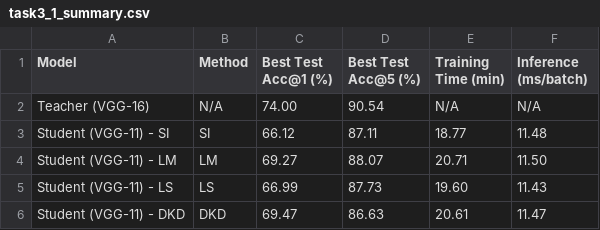
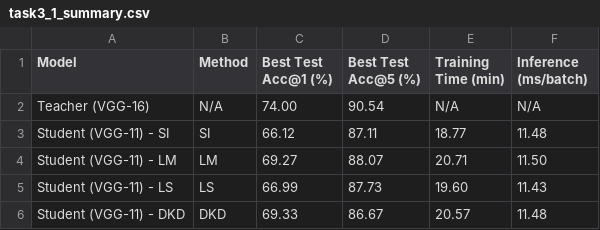
Before and after one commit to ibrahim-murtaza/ATML_PA3, a CSV file: Knowledge_Distillation/results/task3_1/logs/task3_1_summary.csv, drawn as a sheet.

```diff
--- a/Knowledge_Distillation/results/task3_1/logs/task3_1_summary.csv
+++ b/Knowledge_Distillation/results/task3_1/logs/task3_1_summary.csv
@@ -5,2 +5,2 @@ Student (VGG-11) - LM,LM,69.27,88.07,20.71,11.50
 Student (VGG-11) - LS,LS,66.99,87.73,19.60,11.43
-Student (VGG-11) - DKD,DKD,69.47,86.63,20.61,11.47
+Student (VGG-11) - DKD,DKD,69.33,86.67,20.57,11.48
```
Also changed, not shown: Knowledge_Distillation/results/task3_3/logs/kl_divergence_summary.csv, Knowledge_Distillation/results/task3_4/logs/gradcam_similarity_summary.csv, 9 other files.
